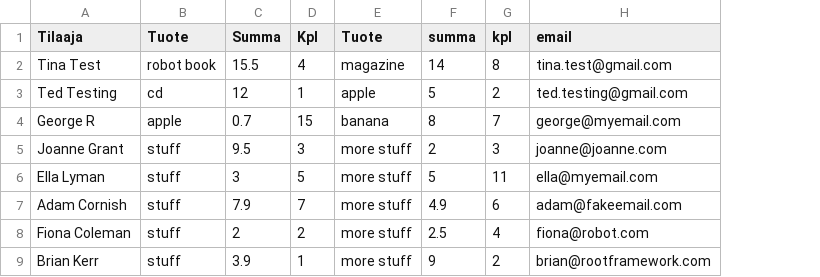
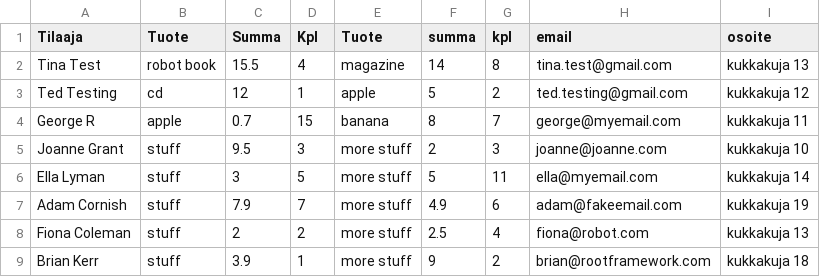
Before and after one commit to Robo-Project/robot_invoice, a CSV file: test.csv, drawn as a sheet; the diff names each change by its address in the sheet, - before the commit and + after, or states it on an @@ line.

```diff
--- a/test.csv
+++ b/test.csv
+column I (osoite), rows 2-9: kukkakuja 13 | kukkakuja 12 | kukkakuja 11 | kukkakuja 10 | kukkakuja 14 | kukkakuja 19 | kukkakuja 13 | kukkakuja 18
```
Also changed, not shown: 1 other file.
